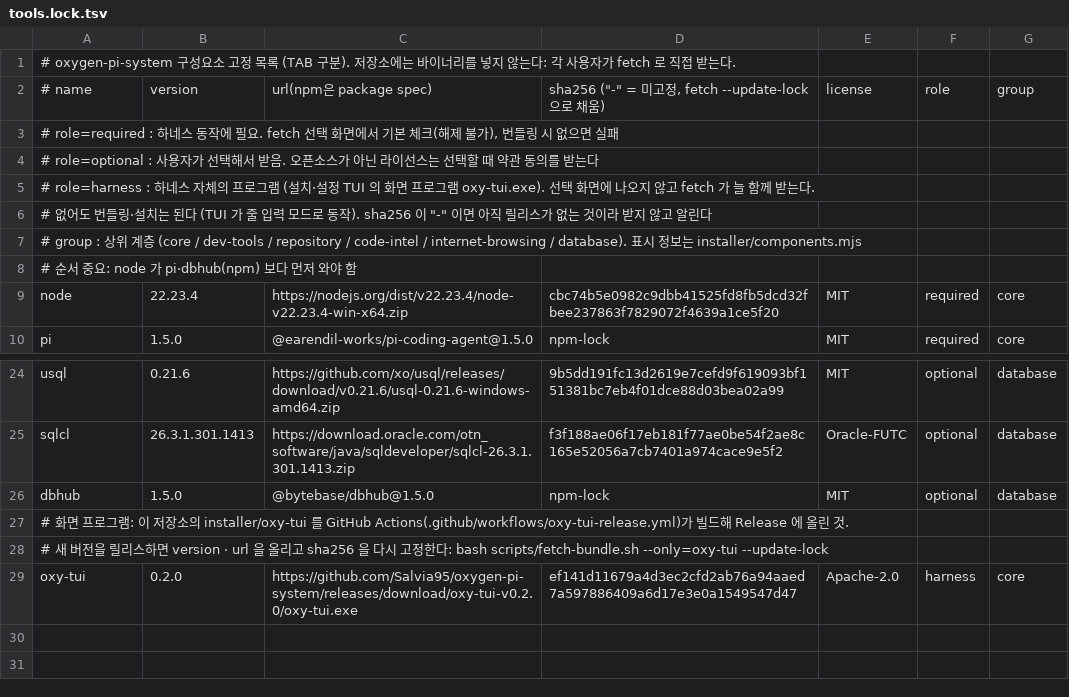
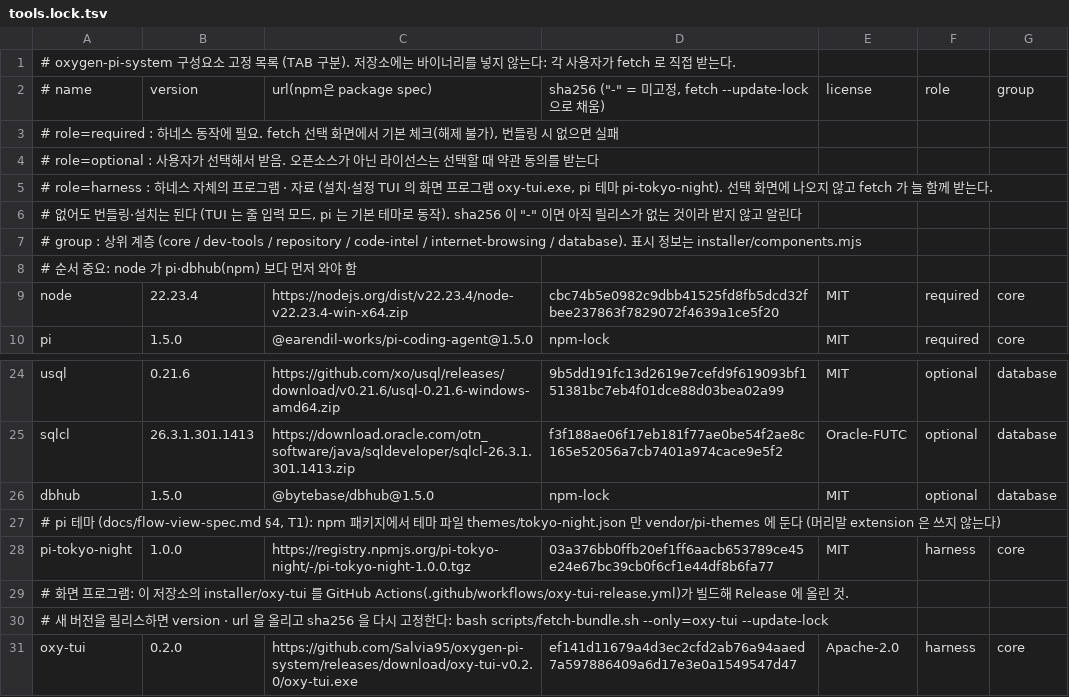
Before and after one commit to Salvia95/oxygen-pi-system, a TSV file: manifest/tools.lock.tsv, drawn as a sheet; only a part is shown, gaps mark what is left out.

```diff
--- a/manifest/tools.lock.tsv
+++ b/manifest/tools.lock.tsv
@@ -4,4 +4,4 @@
 #   role=optional : 사용자가 선택해서 받음. 오픈소스가 아닌 라이선스는 선택할 때 약관 동의를 받는다
-#   role=harness  : 하네스 자체의 프로그램 (설치·설정 TUI 의 화면 프로그램 oxy-tui.exe). 선택 화면에 나오지 않고 fetch 가 늘 함께 받는다.
-#                   없어도 번들링·설치는 된다 (TUI 가 줄 입력 모드로 동작). sha256 이 "-" 이면 아직 릴리스가 없는 것이라 받지 않고 알린다
+#   role=harness  : 하네스 자체의 프로그램 · 자료 (설치·설정 TUI 의 화면 프로그램 oxy-tui.exe, pi 테마 pi-tokyo-night). 선택 화면에 나오지 않고 fetch 가 늘 함께 받는다.
+#                   없어도 번들링·설치는 된다 (TUI 는 줄 입력 모드, pi 는 기본 테마로 동작). sha256 이 "-" 이면 아직 릴리스가 없는 것이라 받지 않고 알린다
 #   group         : 상위 계층 (core / dev-tools / repository / code-intel / internet-browsing / database). 표시 정보는 installer/components.mjs
@@ -26,2 +26,4 @@ sqlcl	26.3.1.301.1413	https://download.oracle.com/otn_software/java/sqldeveloper
 dbhub	1.5.0	@bytebase/dbhub@1.5.0	npm-lock	MIT	optional	database
+# pi 테마 (docs/flow-view-spec.md §4, T1): npm 패키지에서 테마 파일 themes/tokyo-night.json 만 vendor/pi-themes 에 둔다 (머리말 extension 은 쓰지 않는다)
+pi-tokyo-night	1.0.0	https://registry.npmjs.org/pi-tokyo-night/-/pi-tokyo-night-1.0.0.tgz	03a376bb0ffb20ef1ff6aacb653789ce45e24e67bc39cb0f6cf1e44df8b6fa77	MIT	harness	core
 # 화면 프로그램: 이 저장소의 installer/oxy-tui 를 GitHub Actions(.github/workflows/oxy-tui-release.yml)가 빌드해 Release 에 올린 것.
```
Also changed, not shown: 55 other files.
